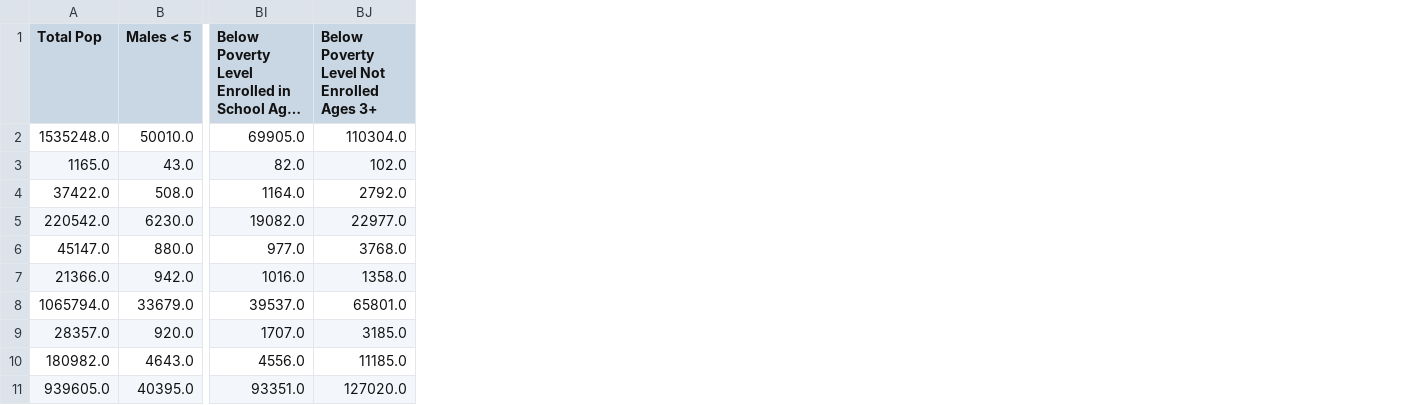
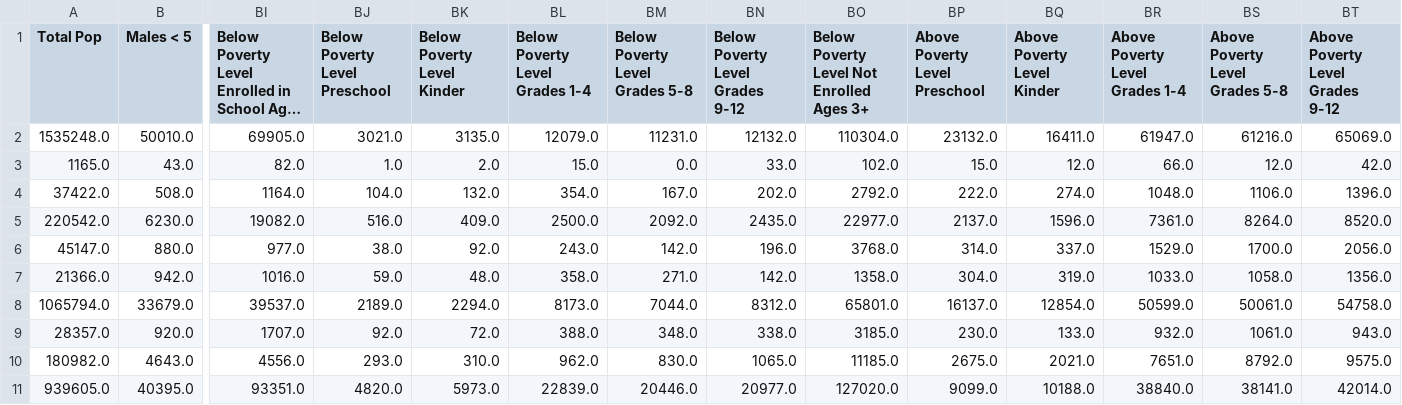
Before and after one commit to timothybarry/ML-Capstone-Project-Repo, a CSV file: 13_raw_data.csv, drawn as a sheet; only a part is shown, gaps mark what is left out; long unchanged cells end in …; the diff names each change by its address in the sheet, - before the commit and + after, or states it on an @@ line.

Commit message:
fixed data errors

```diff
--- a/13_raw_data.csv
+++ b/13_raw_data.csv
+column BJ (Below Poverty Level Preschool), rows 2-11: 3021.0 | 1.0 | 104.0 | 516.0 | 38.0 | 59.0 | 2189.0 | 92.0 | 293.0 | 4820.0
+column BK (Below Poverty Level Kinder), rows 2-11: 3135.0 | 2.0 | 132.0 | 409.0 | 92.0 | 48.0 | 2294.0 | 72.0 | 310.0 | 5973.0
+column BL (Below Poverty Level Grades 1-4), rows 2-11: 12079.0 | 15.0 | 354.0 | 2500.0 | 243.0 | 358.0 | 8173.0 | 388.0 | 962.0 | 22839.0
+column BM (Below Poverty Level Grades 5-8), rows 2-11: 11231.0 | 0.0 | 167.0 | 2092.0 | 142.0 | 271.0 | 7044.0 | 348.0 | 830.0 | 20446.0
+column BN (Below Poverty Level Grades 9-12), rows 2-11: 12132.0 | 33.0 | 202.0 | 2435.0 | 196.0 | 142.0 | 8312.0 | 338.0 | 1065.0 | 20977.0
+column BP (Above Poverty Level Preschool), rows 2-11: 23132.0 | 15.0 | 222.0 | 2137.0 | 314.0 | 304.0 | 16137.0 | 230.0 | 2675.0 | 9099.0
+column BQ (Above Poverty Level Kinder), rows 2-11: 16411.0 | 12.0 | 274.0 | 1596.0 | 337.0 | 319.0 | 12854.0 | 133.0 | 2021.0 | 10188.0
+column BR (Above Poverty Level Grades 1-4), rows 2-11: 61947.0 | 66.0 | 1048.0 | 7361.0 | 1529.0 | 1033.0 | 50599.0 | 932.0 | 7651.0 | 38840.0
+column BS (Above Poverty Level Grades 5-8), rows 2-11: 61216.0 | 12.0 | 1106.0 | 8264.0 | 1700.0 | 1058.0 | 50061.0 | 1061.0 | 8792.0 | 38141.0
+column BT (Above Poverty Level Grades 9-12), rows 2-11: 65069.0 | 42.0 | 1396.0 | 8520.0 | 2056.0 | 1356.0 | 54758.0 | 943.0 | 9575.0 | 42014.0
```
Also changed, not shown: 11_raw_data.csv, 12_raw_data.csv, 12 other files.
